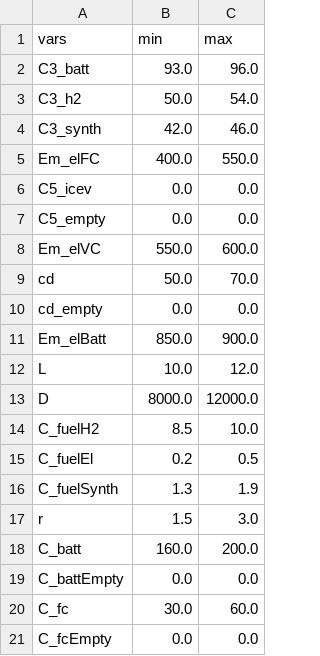
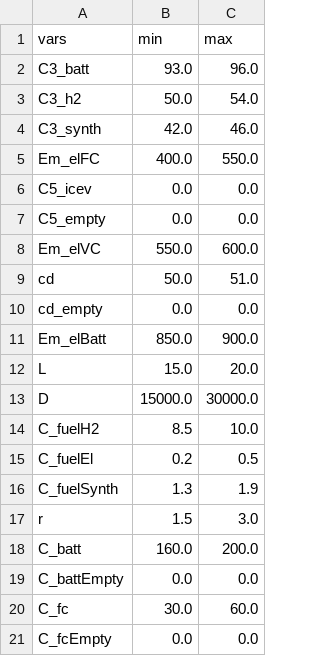
Before and after one commit to jABukebox/OVEmAT, a CSV file: src/inputfiles/_default_general.csv, drawn as a sheet.

```diff
--- a/src/inputfiles/_default_general.csv
+++ b/src/inputfiles/_default_general.csv
@@ -8,7 +8,7 @@ C5_empty;0.0;0.0
 Em_elVC;550.0;600.0
-cd;50.0;70.0
+cd;50.0;51.0
 cd_empty;0.0;0.0
 Em_elBatt;850.0;900.0
-L;10.0;12.0
-D;8000.0;12000.0
+L;15.0;20.0
+D;15000.0;30000.0
 C_fuelH2;8.5;10.0
```
Also changed, not shown: 9 other files.
